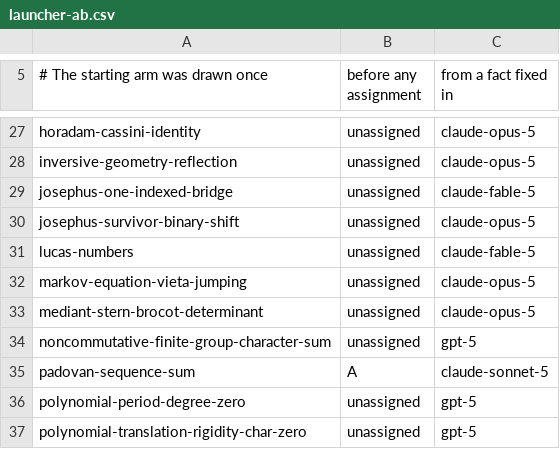
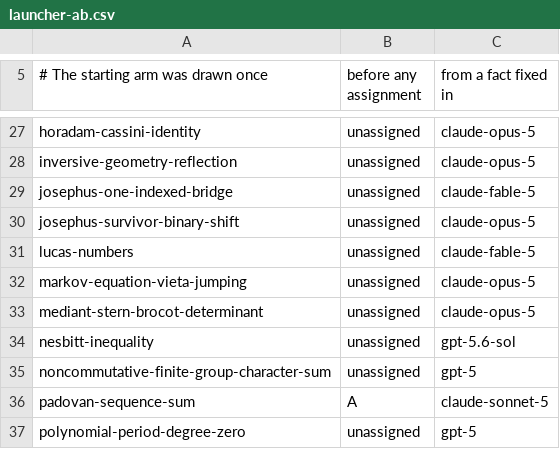
Before and after one commit to carlok/LeanFrontier, a CSV file: experiments/launcher-ab.csv, drawn as a sheet; only a part is shown, gaps mark what is left out; the shorter side is filled out with more unchanged rows; the diff names each change by its address in the sheet, - before the commit and + after, or states it on an @@ line.

```diff
--- a/experiments/launcher-ab.csv
+++ b/experiments/launcher-ab.csv
+row 34: nesbitt-inequality | unassigned | gpt-5.6-sol
```
Also changed, not shown: 2 other files.
